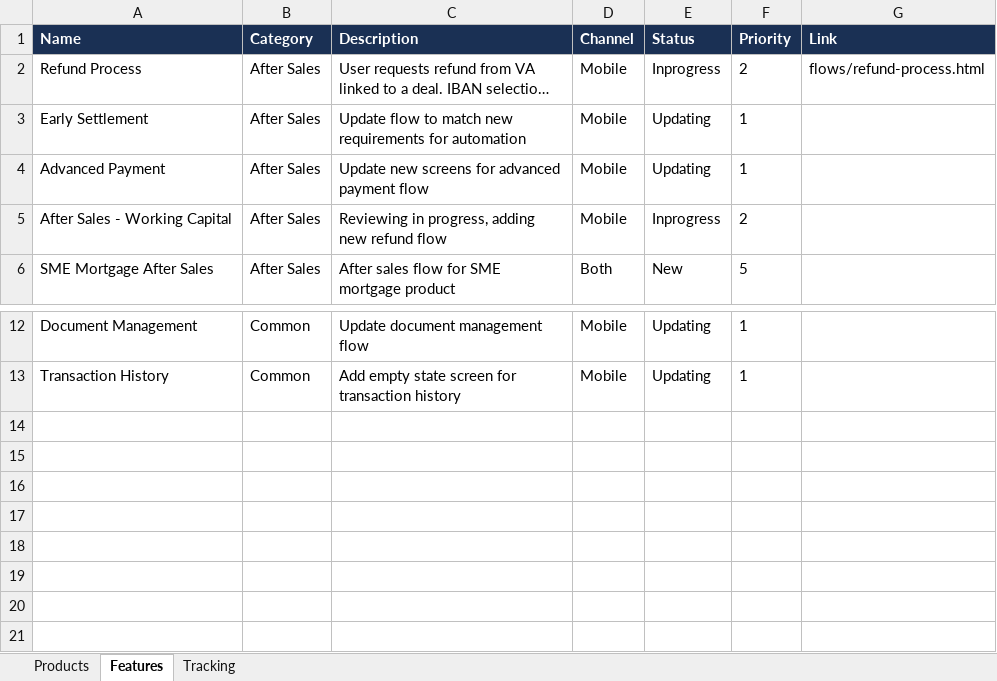
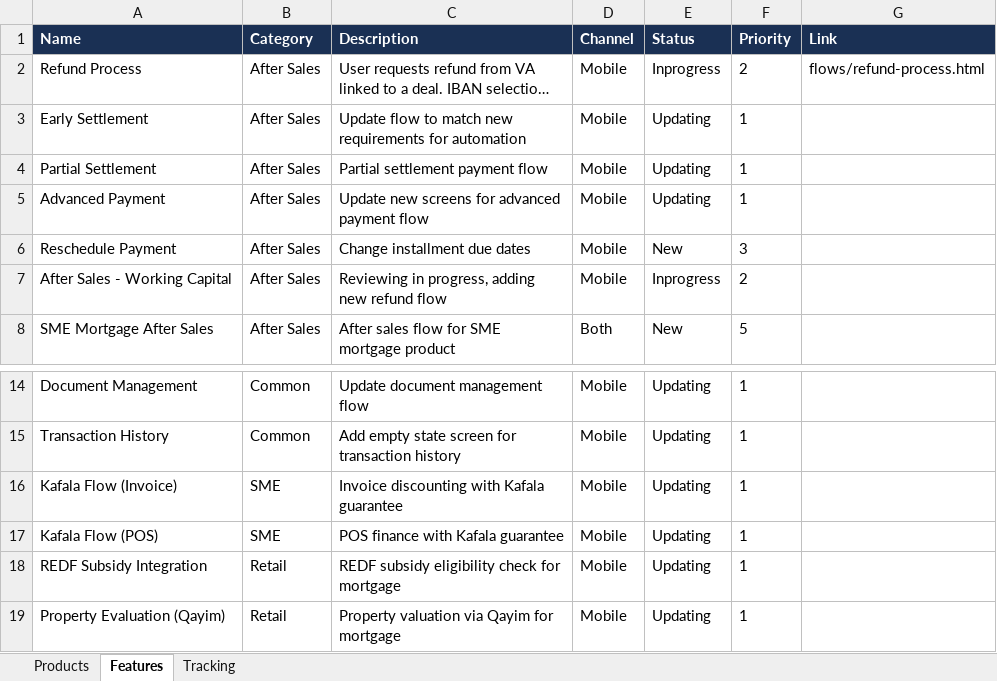
Before and after one commit to amreid00/bido, an Excel workbook: data/dashboard-data.xlsx, sheet Features, drawn as a sheet; only a part is shown, gaps mark what is left out; long unchanged cells end in …; values as stored, in another font and other column widths than the file's, no borders; the diff names each change by its address in the sheet, - before the commit and + after, or states it on an @@ line.

```diff
--- a/data/dashboard-data.xlsx (sheet Features)
+++ b/data/dashboard-data.xlsx (sheet Features)
+row 4: Partial Settlement | After Sales | Partial settlement payment flow | Mobile | Updating | 1
+row 6: Reschedule Payment | After Sales | Change installment due dates | Mobile | New | 3
+row 16: Kafala Flow (Invoice) | SME | Invoice discounting with Kafala guarantee | Mobile | Updating | 1
+row 17: Kafala Flow (POS) | SME | POS finance with Kafala guarantee | Mobile | Updating | 1
+row 18: REDF Subsidy Integration | Retail | REDF subsidy eligibility check for mortgage | Mobile | Updating | 1
+row 19: Property Evaluation (Qayim) | Retail | Property valuation via Qayim for mortgage | Mobile | Updating | 1
```
Also changed, not shown: sheet Products.
